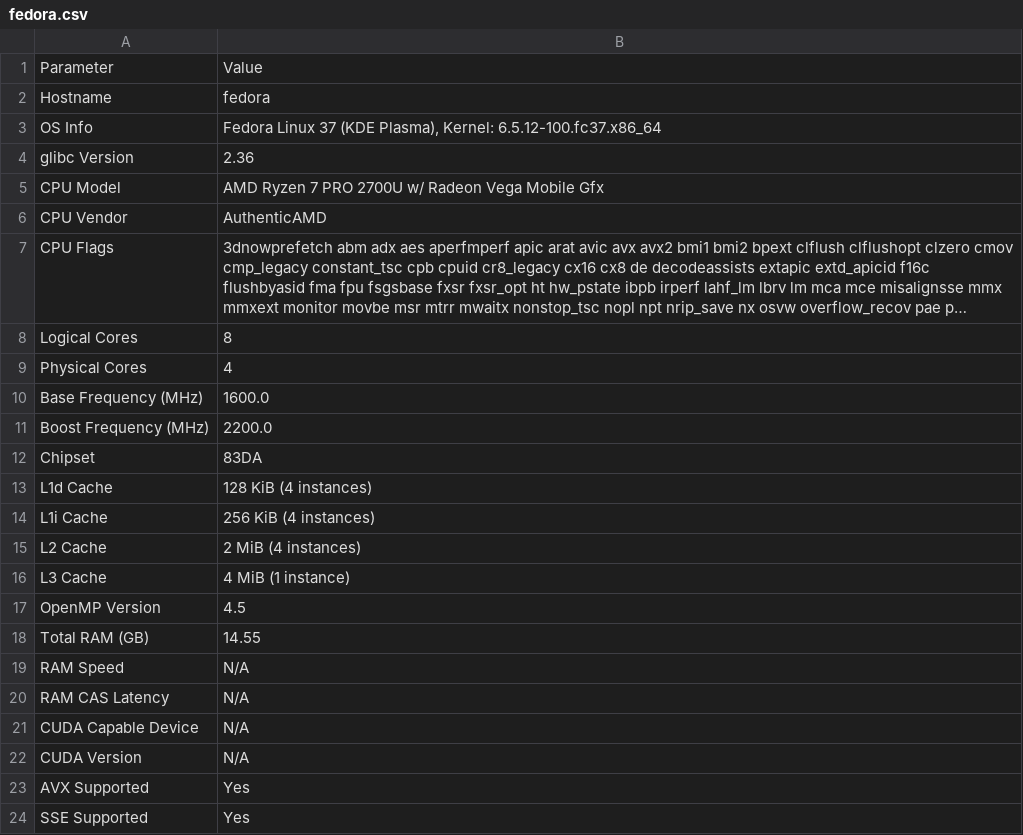
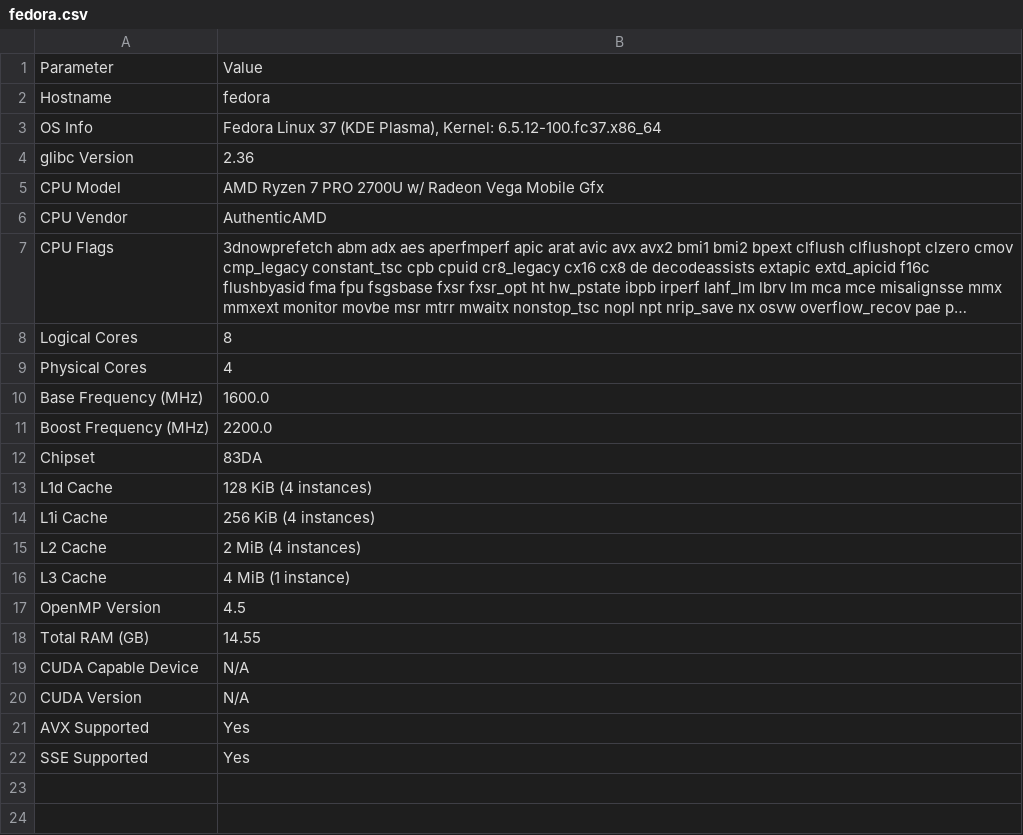
Before and after one commit to srp-mx/parallel-tsp, a CSV file: analysis/data/computers/fedora.csv, drawn as a sheet; long unchanged cells end in …; the diff names each change by its address in the sheet, - before the commit and + after, or states it on an @@ line.

Commit message:
Filled in missing computer data

```diff
--- a/analysis/data/computers/fedora.csv
+++ b/analysis/data/computers/fedora.csv
-row 19: RAM Speed | N/A
-row 20: RAM CAS Latency | N/A
```
Also changed, not shown: analysis/data/computers/WallE.csv, analysis/data/computers/hp.csv.
